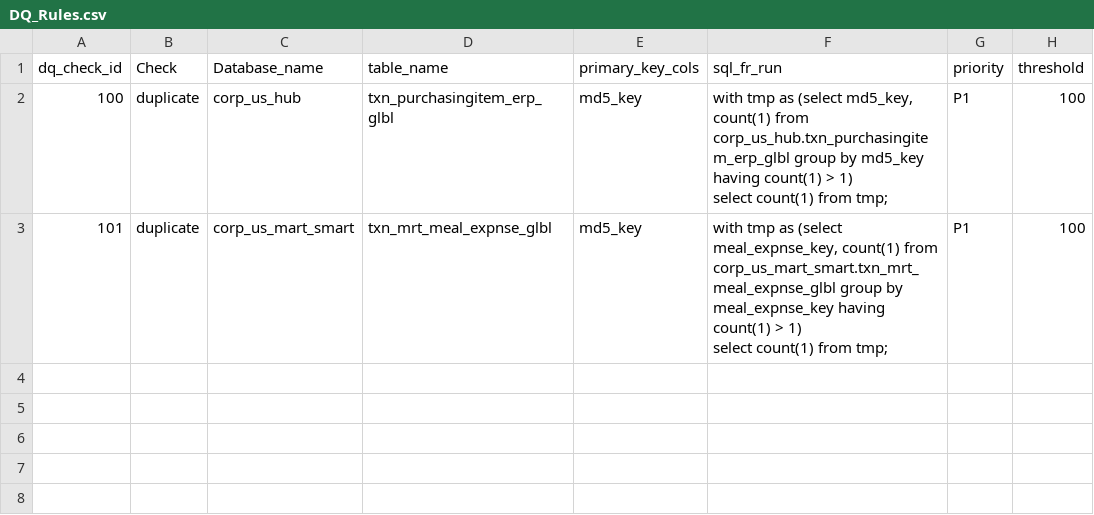
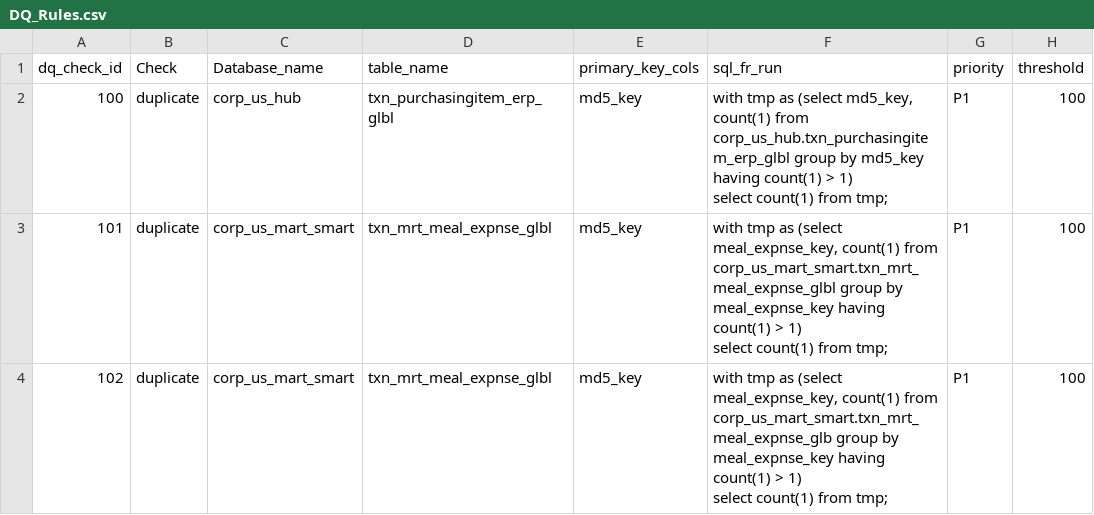
Before and after one commit to TejaswiniPolisetty3006/dataqualitytest, a CSV file: DQ_Rules.csv, drawn as a sheet; ↵ is a line break in a cell; the diff names each change by its address in the sheet, - before the commit and + after, or states it on an @@ line.

Commit message:
Update DQ_Rules.csv

```diff
--- a/DQ_Rules.csv
+++ b/DQ_Rules.csv
+row 4: 102 | duplicate | corp_us_mart_smart | txn_mrt_meal_expnse_glbl | md5_key | with tmp as (select meal_expnse_key, count(1) from corp_us_mart_smart.txn_mrt_meal_expnse_glb group by meal_expnse_key having count(1) > 1) ↵ select count(1) from tmp; | P1 | 100
```
